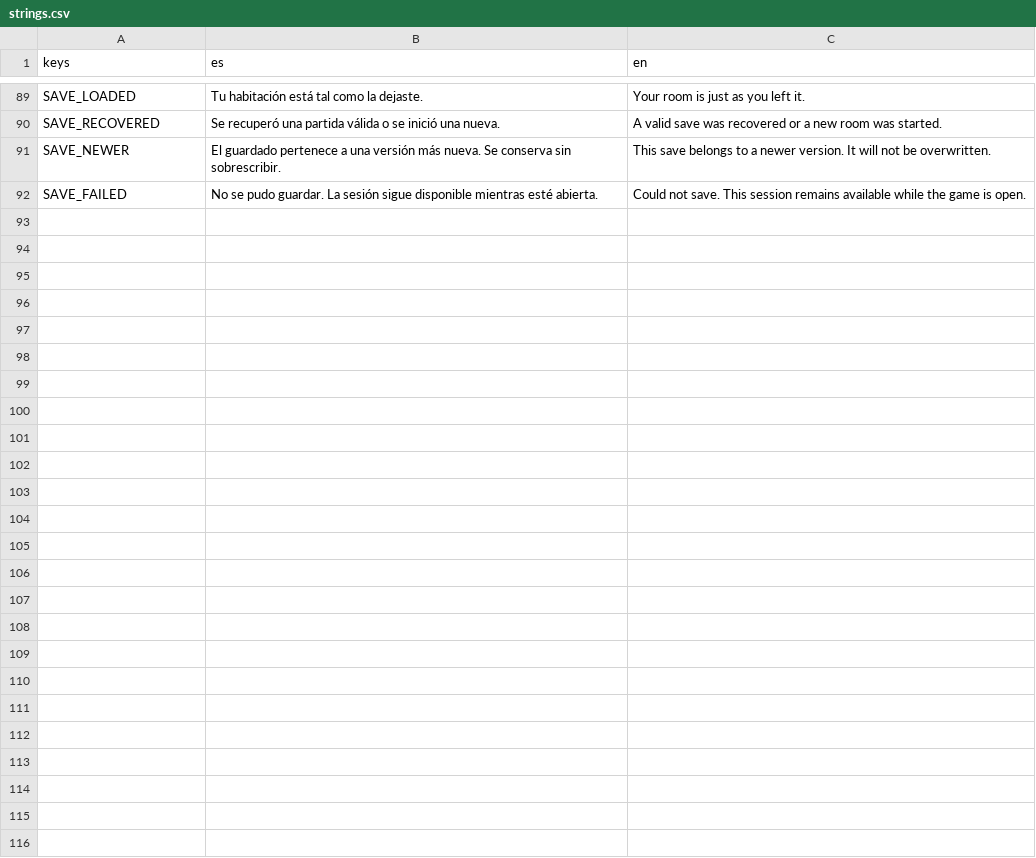
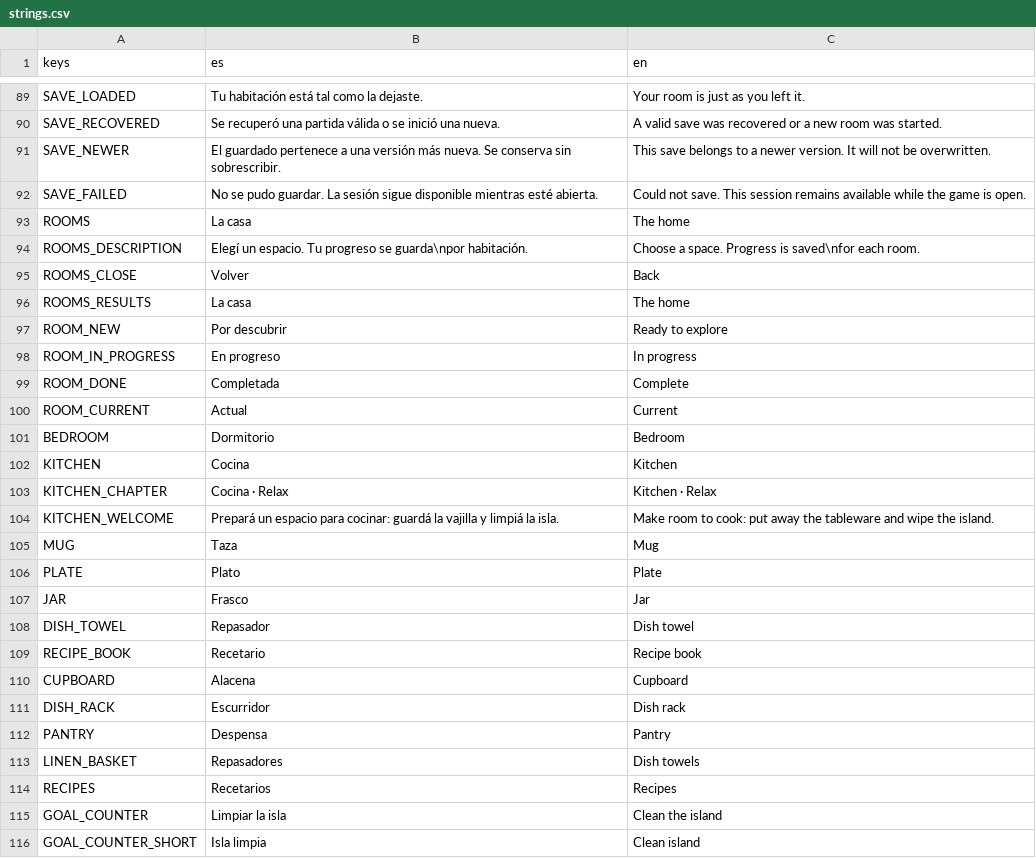
Before and after one commit to msatelier/ORGANIZATION-HERO_6S-MASTERY, a CSV file: localization/strings.csv, drawn as a sheet; only a part is shown, gaps mark what is left out; the diff covers the shown part only; the diff names each change by its address in the sheet, - before the commit and + after, or states it on an @@ line.

Commit message:
Add kitchen, room selection and independent progress

```diff
--- a/localization/strings.csv
+++ b/localization/strings.csv
+row 93: ROOMS | La casa | The home
+row 94: ROOMS_DESCRIPTION | Elegí un espacio. Tu progreso se guarda\npor habitación. | Choose a space. Progress is saved\nfor each room.
+row 95: ROOMS_CLOSE | Volver | Back
+row 96: ROOMS_RESULTS | La casa | The home
+row 97: ROOM_NEW | Por descubrir | Ready to explore
+row 98: ROOM_IN_PROGRESS | En progreso | In progress
+row 99: ROOM_DONE | Completada | Complete
+row 100: ROOM_CURRENT | Actual | Current
+row 101: BEDROOM | Dormitorio | Bedroom
+row 102: KITCHEN | Cocina | Kitchen
+row 103: KITCHEN_CHAPTER | Cocina · Relax | Kitchen · Relax
+row 104: KITCHEN_WELCOME | Prepará un espacio para cocinar: guardá la vajilla y limpiá la isla. | Make room to cook: put away the tableware and wipe the island.
+row 105: MUG | Taza | Mug
+row 106: PLATE | Plato | Plate
+row 107: JAR | Frasco | Jar
+row 108: DISH_TOWEL | Repasador | Dish towel
+row 109: RECIPE_BOOK | Recetario | Recipe book
+row 110: CUPBOARD | Alacena | Cupboard
+row 111: DISH_RACK | Escurridor | Dish rack
+row 112: PANTRY | Despensa | Pantry
+row 113: LINEN_BASKET | Repasadores | Dish towels
+row 114: RECIPES | Recetarios | Recipes
+row 115: GOAL_COUNTER | Limpiar la isla | Clean the island
+row 116: GOAL_COUNTER_SHORT | Isla limpia | Clean island
```
Also changed, not shown: 15 edited cells elsewhere in this file, 46 other files.
